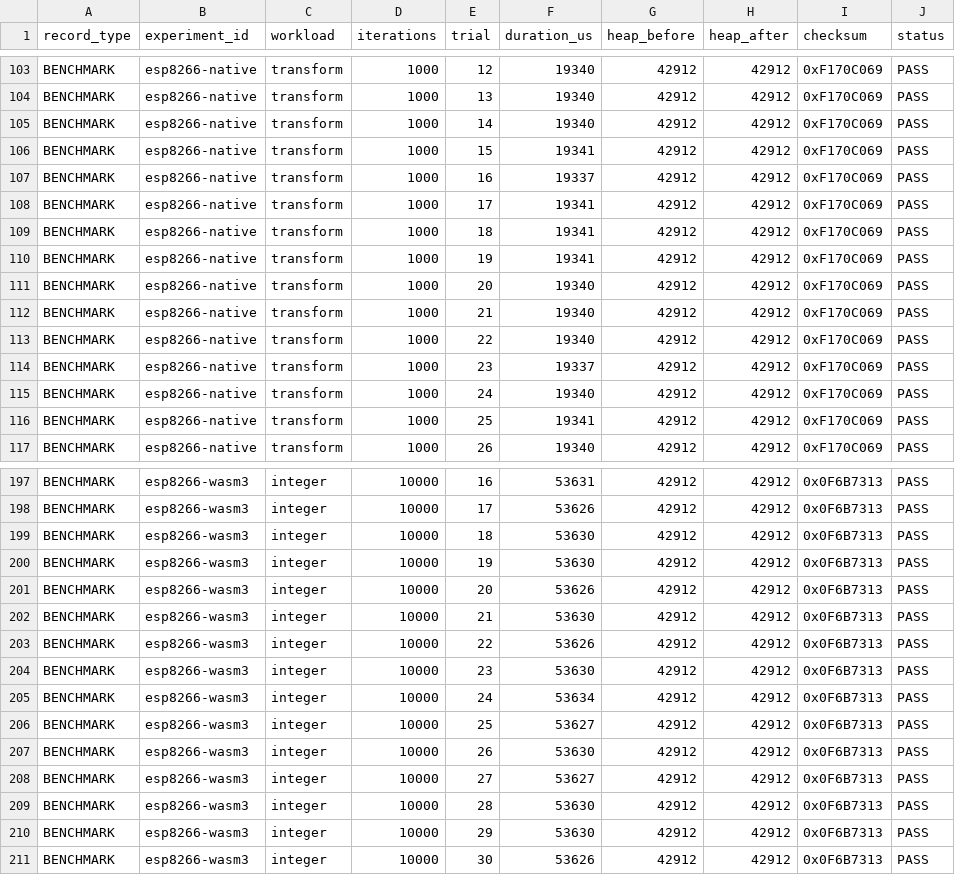
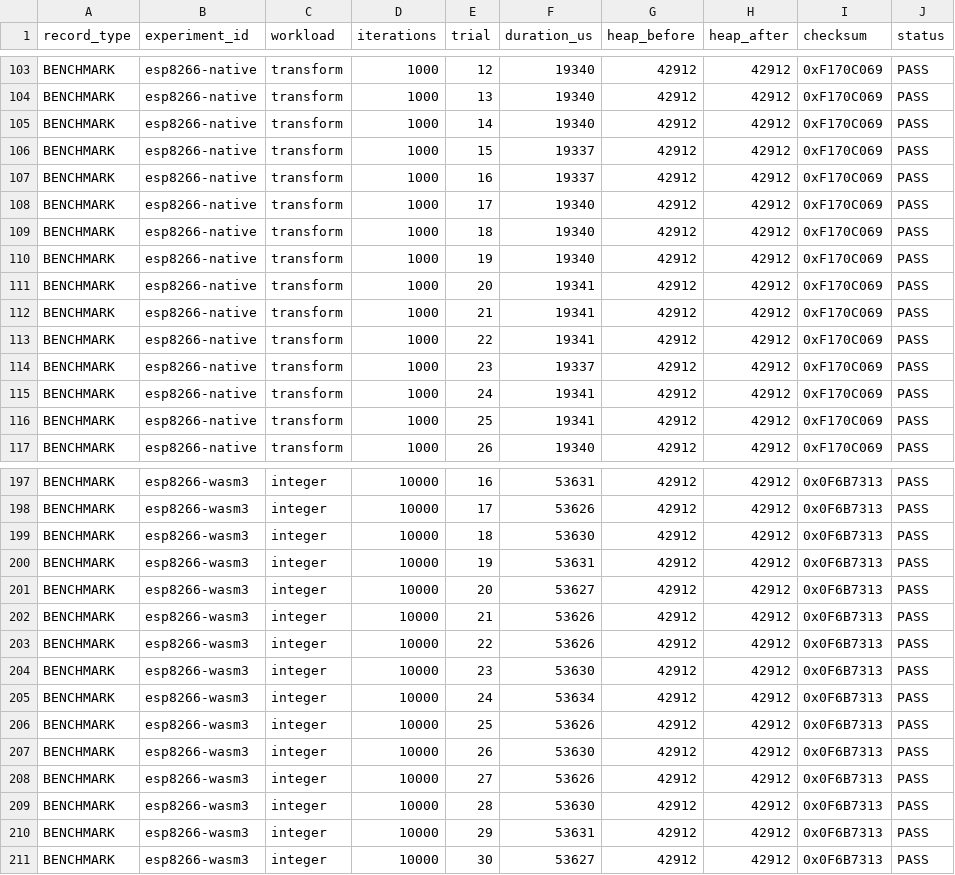
Before and after one commit to itssaideep/WASMpro, a CSV file: data/esp8266/esp8266_benchmarks_with_wasm3.csv, drawn as a sheet; only a part is shown, gaps mark what is left out; the diff covers the shown part only.

```diff
--- a/data/esp8266/esp8266_benchmarks_with_wasm3.csv
+++ b/data/esp8266/esp8266_benchmarks_with_wasm3.csv
@@ -105,12 +105,12 @@ BENCHMARK,esp8266-native,transform,1000,13,19340,42912,42912,0xF170C069,PASS
 BENCHMARK,esp8266-native,transform,1000,14,19340,42912,42912,0xF170C069,PASS
-BENCHMARK,esp8266-native,transform,1000,15,19341,42912,42912,0xF170C069,PASS
+BENCHMARK,esp8266-native,transform,1000,15,19337,42912,42912,0xF170C069,PASS
 BENCHMARK,esp8266-native,transform,1000,16,19337,42912,42912,0xF170C069,PASS
-BENCHMARK,esp8266-native,transform,1000,17,19341,42912,42912,0xF170C069,PASS
-BENCHMARK,esp8266-native,transform,1000,18,19341,42912,42912,0xF170C069,PASS
-BENCHMARK,esp8266-native,transform,1000,19,19341,42912,42912,0xF170C069,PASS
-BENCHMARK,esp8266-native,transform,1000,20,19340,42912,42912,0xF170C069,PASS
-BENCHMARK,esp8266-native,transform,1000,21,19340,42912,42912,0xF170C069,PASS
-BENCHMARK,esp8266-native,transform,1000,22,19340,42912,42912,0xF170C069,PASS
+BENCHMARK,esp8266-native,transform,1000,17,19340,42912,42912,0xF170C069,PASS
+BENCHMARK,esp8266-native,transform,1000,18,19340,42912,42912,0xF170C069,PASS
+BENCHMARK,esp8266-native,transform,1000,19,19340,42912,42912,0xF170C069,PASS
+BENCHMARK,esp8266-native,transform,1000,20,19341,42912,42912,0xF170C069,PASS
+BENCHMARK,esp8266-native,transform,1000,21,19341,42912,42912,0xF170C069,PASS
+BENCHMARK,esp8266-native,transform,1000,22,19341,42912,42912,0xF170C069,PASS
 BENCHMARK,esp8266-native,transform,1000,23,19337,42912,42912,0xF170C069,PASS
-BENCHMARK,esp8266-native,transform,1000,24,19340,42912,42912,0xF170C069,PASS
+BENCHMARK,esp8266-native,transform,1000,24,19341,42912,42912,0xF170C069,PASS
 BENCHMARK,esp8266-native,transform,1000,25,19341,42912,42912,0xF170C069,PASS
@@ -199,5 +199,5 @@ BENCHMARK,esp8266-wasm3,integer,10000,17,53626,42912,42912,0x0F6B7313,PASS
 BENCHMARK,esp8266-wasm3,integer,10000,18,53630,42912,42912,0x0F6B7313,PASS
-BENCHMARK,esp8266-wasm3,integer,10000,19,53630,42912,42912,0x0F6B7313,PASS
-BENCHMARK,esp8266-wasm3,integer,10000,20,53626,42912,42912,0x0F6B7313,PASS
-BENCHMARK,esp8266-wasm3,integer,10000,21,53630,42912,42912,0x0F6B7313,PASS
+BENCHMARK,esp8266-wasm3,integer,10000,19,53631,42912,42912,0x0F6B7313,PASS
+BENCHMARK,esp8266-wasm3,integer,10000,20,53627,42912,42912,0x0F6B7313,PASS
+BENCHMARK,esp8266-wasm3,integer,10000,21,53626,42912,42912,0x0F6B7313,PASS
 BENCHMARK,esp8266-wasm3,integer,10000,22,53626,42912,42912,0x0F6B7313,PASS
@@ -205,7 +205,7 @@ BENCHMARK,esp8266-wasm3,integer,10000,23,53630,42912,42912,0x0F6B7313,PASS
 BENCHMARK,esp8266-wasm3,integer,10000,24,53634,42912,42912,0x0F6B7313,PASS
-BENCHMARK,esp8266-wasm3,integer,10000,25,53627,42912,42912,0x0F6B7313,PASS
+BENCHMARK,esp8266-wasm3,integer,10000,25,53626,42912,42912,0x0F6B7313,PASS
 BENCHMARK,esp8266-wasm3,integer,10000,26,53630,42912,42912,0x0F6B7313,PASS
-BENCHMARK,esp8266-wasm3,integer,10000,27,53627,42912,42912,0x0F6B7313,PASS
+BENCHMARK,esp8266-wasm3,integer,10000,27,53626,42912,42912,0x0F6B7313,PASS
 BENCHMARK,esp8266-wasm3,integer,10000,28,53630,42912,42912,0x0F6B7313,PASS
-BENCHMARK,esp8266-wasm3,integer,10000,29,53630,42912,42912,0x0F6B7313,PASS
-BENCHMARK,esp8266-wasm3,integer,10000,30,53626,42912,42912,0x0F6B7313,PASS
+BENCHMARK,esp8266-wasm3,integer,10000,29,53631,42912,42912,0x0F6B7313,PASS
+BENCHMARK,esp8266-wasm3,integer,10000,30,53627,42912,42912,0x0F6B7313,PASS
```
Also changed, not shown: 46 edited cells elsewhere in this file, 1 other file.
